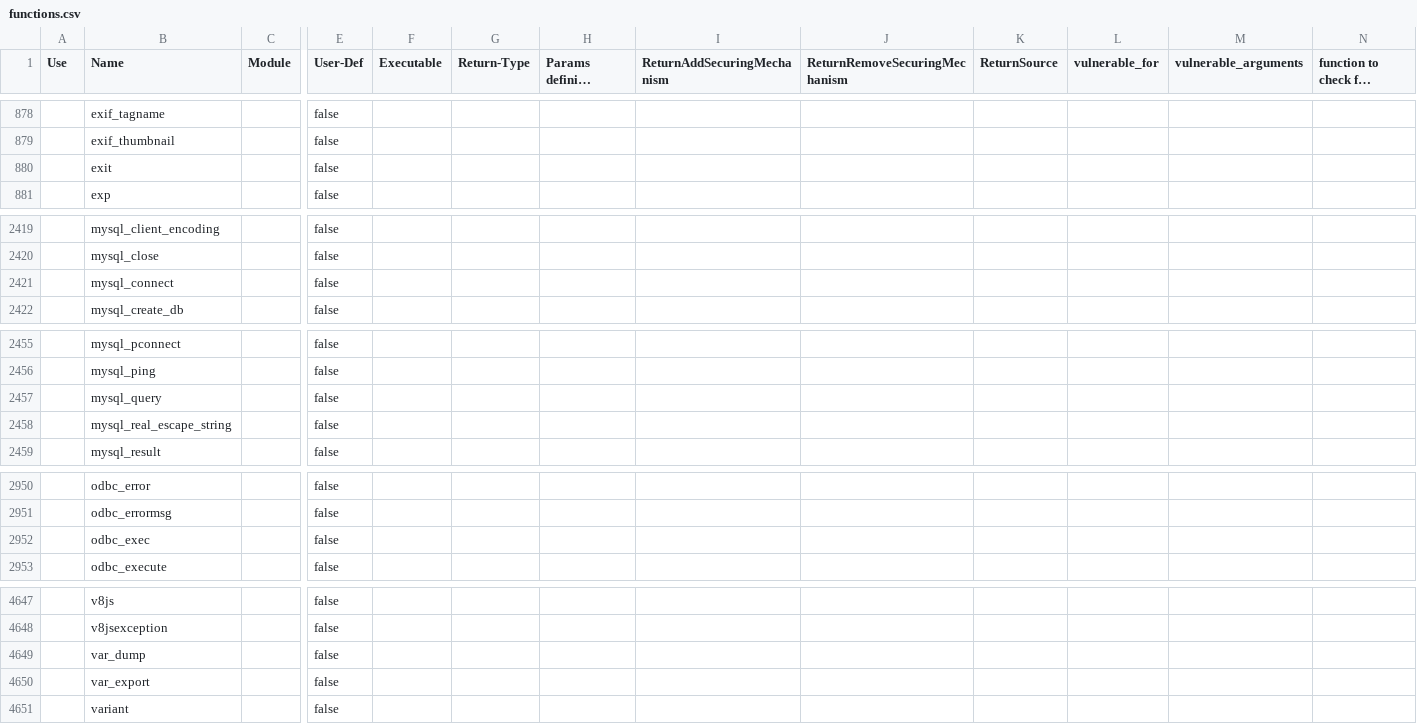
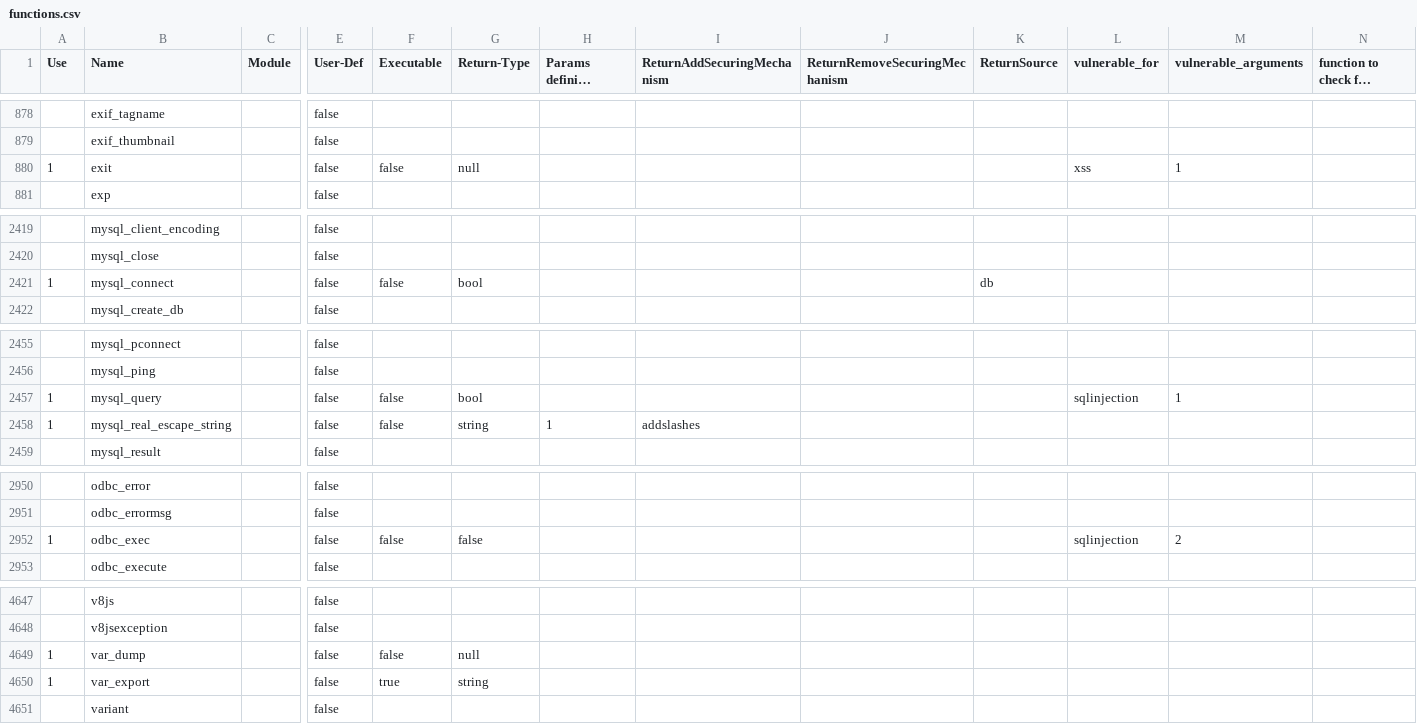
Before and after one commit to Dandeyl/ba, a CSV file: scanner/initialisation/functions.csv (was scanner/info_initialisation/functions.csv), drawn as a sheet; only a part is shown, gaps mark what is left out; long unchanged cells end in …; the diff covers the shown part only; the diff names each change by its address in the sheet, - before the commit and + after, or states it on an @@ line.

```diff
--- a/scanner/info_initialisation/functions.csv
+++ b/scanner/initialisation/functions.csv
-A880 (Use): (empty)
+A880 (Use): 1
-F880 (Executable): (empty)
+F880 (Executable): false
-G880 (Return-Type): (empty)
+G880 (Return-Type): null
-L880 (vulnerable_for): (empty)
+L880 (vulnerable_for): xss
-M880 (vulnerable_arguments): (empty)
+M880 (vulnerable_arguments): 1
-A2421 (Use): (empty)
+A2421 (Use): 1
-F2421 (Executable): (empty)
+F2421 (Executable): false
-G2421 (Return-Type): (empty)
+G2421 (Return-Type): bool
-K2421 (ReturnSource): (empty)
+K2421 (ReturnSource): db
-A2457:A2458 (Use): (empty)
+A2457:A2458 (Use): 1
-F2457:F2458 (Executable): (empty)
+F2457:F2458 (Executable): false
-G2457 (Return-Type): (empty)
+G2457 (Return-Type): bool
-L2457 (vulnerable_for): (empty)
+L2457 (vulnerable_for): sqlinjection
-M2457 (vulnerable_arguments): (empty)
+M2457 (vulnerable_arguments): 1
-G2458 (Return-Type): (empty)
+G2458 (Return-Type): string
-H2458 (Params defining ReturnVal): (empty)
+H2458 (Params defining ReturnVal): 1
-I2458 (ReturnAddSecuringMechanism): (empty)
+I2458 (ReturnAddSecuringMechanism): addslashes
-A2952 (Use): (empty)
+A2952 (Use): 1
-F2952 (Executable): (empty)
+F2952 (Executable): false
-G2952 (Return-Type): (empty)
+G2952 (Return-Type): false
-L2952 (vulnerable_for): (empty)
+L2952 (vulnerable_for): sqlinjection
-M2952 (vulnerable_arguments): (empty)
+M2952 (vulnerable_arguments): 2
-A4649:A4650 (Use): (empty)
+A4649:A4650 (Use): 1
-F4649 (Executable): (empty)
+F4649 (Executable): false
-G4649 (Return-Type): (empty)
+G4649 (Return-Type): null
-F4650 (Executable): (empty)
+F4650 (Executable): true
-G4650 (Return-Type): (empty)
+G4650 (Return-Type): string
```
Also changed, not shown: 7 edited cells elsewhere in this file, 54 other files.
